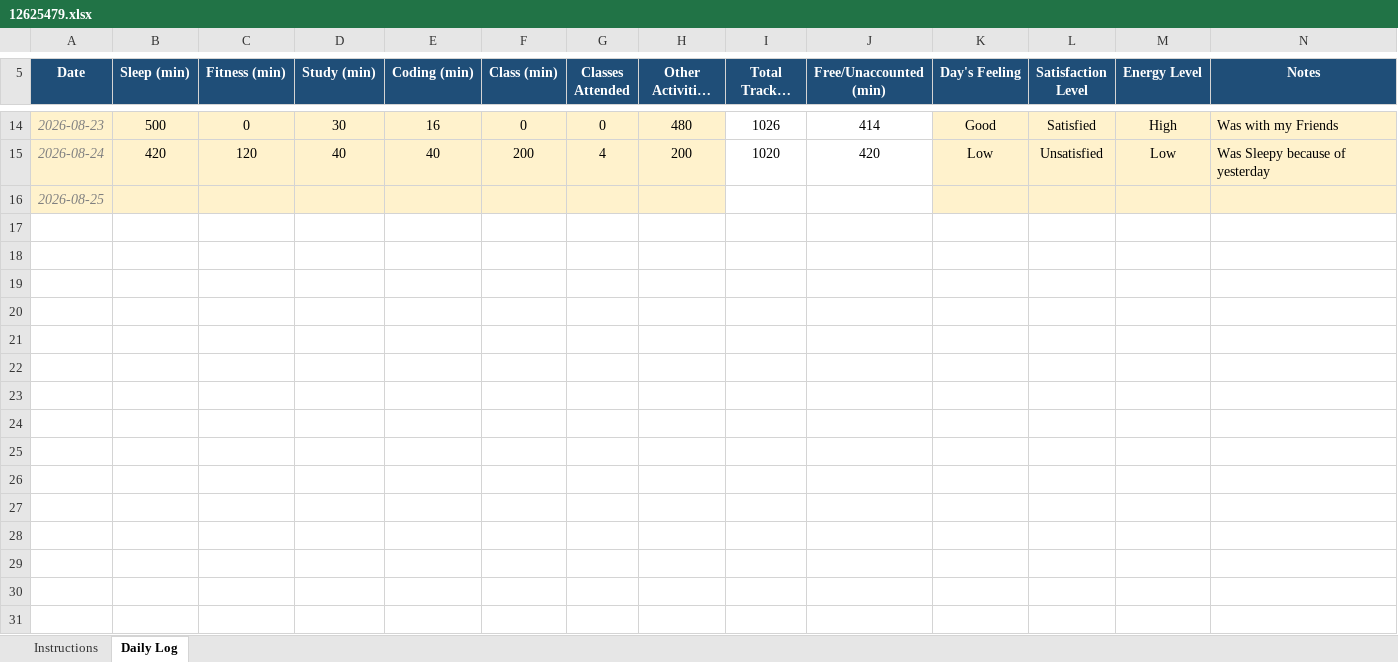
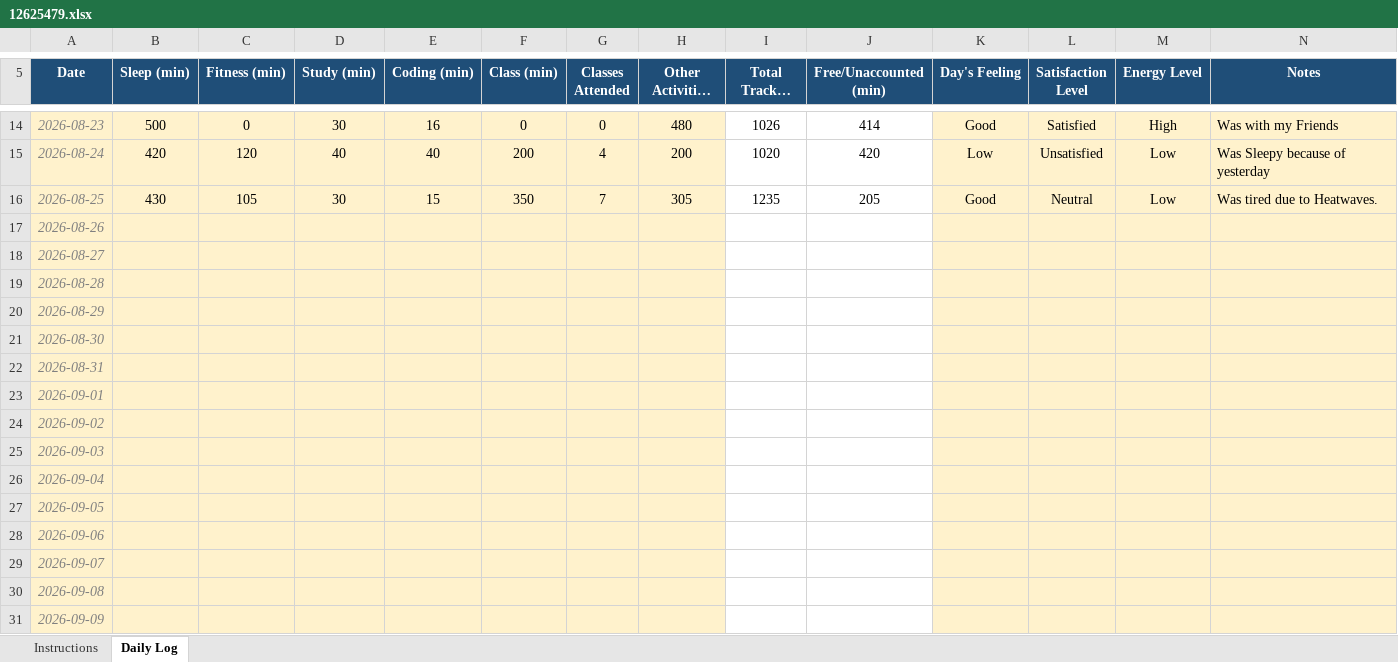
Before and after one commit to Meharjot29/CAP-776, an Excel workbook: 12625479.xlsx, sheet Daily Log, drawn as a sheet; only a part is shown, gaps mark what is left out; long unchanged cells end in …; values as stored, in another font and other column widths than the file's, no borders; conditional formats not drawn; addresses are those after the commit; the diff names each change by its address in the sheet, - before the commit and + after, or states it on an @@ line.

Commit message:
first commit

```diff
--- a/12625479.xlsx (sheet Daily Log)
+++ b/12625479.xlsx (sheet Daily Log)
+row 16: 2026-08-25 | 430 | 105 | 30 | 15 | 350 | 7 | 305 | 1235 | 205 | Good | Neutral | Low | Was tired due to Heatwaves.
-A17 (Date): 2026-08-25
+A17 (Date): 2026-08-26
+row 18: 2026-08-27
+row 19: 2026-08-28
+row 20: 2026-08-29
+row 21: 2026-08-30
+row 22: 2026-08-31
+row 23: 2026-09-01
+row 24: 2026-09-02
+row 25: 2026-09-03
+row 26: 2026-09-04
+row 27: 2026-09-05
+row 28: 2026-09-06
+row 29: 2026-09-07
+row 30: 2026-09-08
+row 31: 2026-09-09
```
Also changed, not shown: formulas that keep their value.
